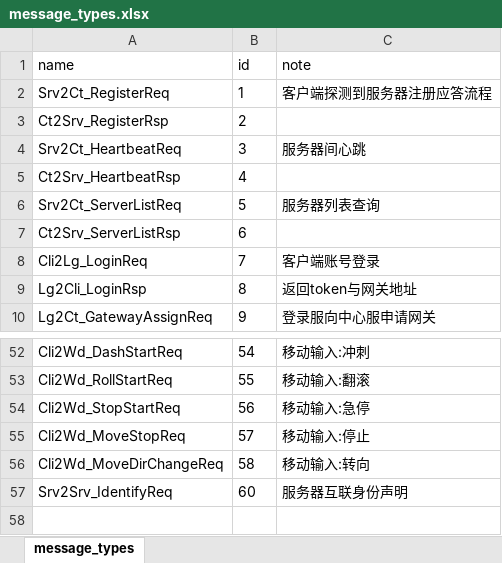
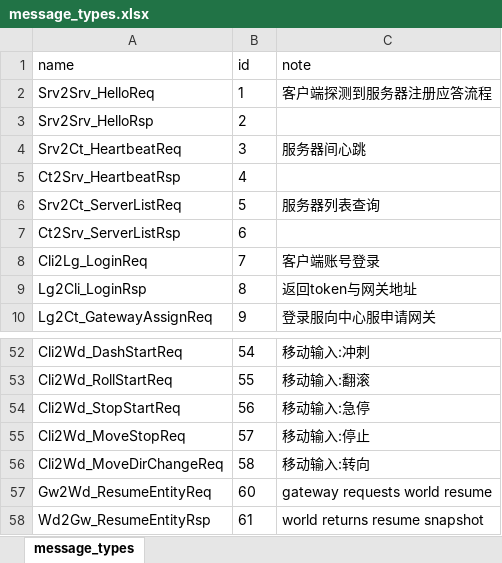
Before and after one commit to zhenjie-git/BigWorld, an Excel workbook: GameConfig/Protocol/message_types.xlsx, sheet message_types, drawn as a sheet; only a part is shown, gaps mark what is left out; values as stored, in another font and other column widths than the file's, no borders; removed rows and columns are numbered as before the commit, all else as after; the diff names each change by its address in the sheet, - before the commit and + after, or states it on an @@ line.

Commit message:
feat: 合并服务握手并完善登录断线重连与顶号链路
- Identify/Register 合并为 HelloReq/HelloRsp 单次握手

- Gateway 会话状态收敛为 byConn/byAccount/byPlayer 三索引

- World 支持按账号恢复实体并返回实时快照

- 修复 suspect/顶号/注销清理时序与世界归属问题

- 增加内部连接重连、心跳阈值与登录失败回执

```diff
--- a/GameConfig/Protocol/message_types.xlsx (sheet message_types)
+++ b/GameConfig/Protocol/message_types.xlsx (sheet message_types)
-A2 (name): Srv2Ct_RegisterReq
+A2 (name): Srv2Srv_HelloReq
-A3 (name): Ct2Srv_RegisterRsp
+A3 (name): Srv2Srv_HelloRsp
-row 57: Srv2Srv_IdentifyReq | 60 | 服务器互联身份声明
+row 57: Gw2Wd_ResumeEntityReq | 60 | gateway requests world resume
+row 58: Wd2Gw_ResumeEntityRsp | 61 | world returns resume snapshot
```
Also changed, not shown: 26 other files.
